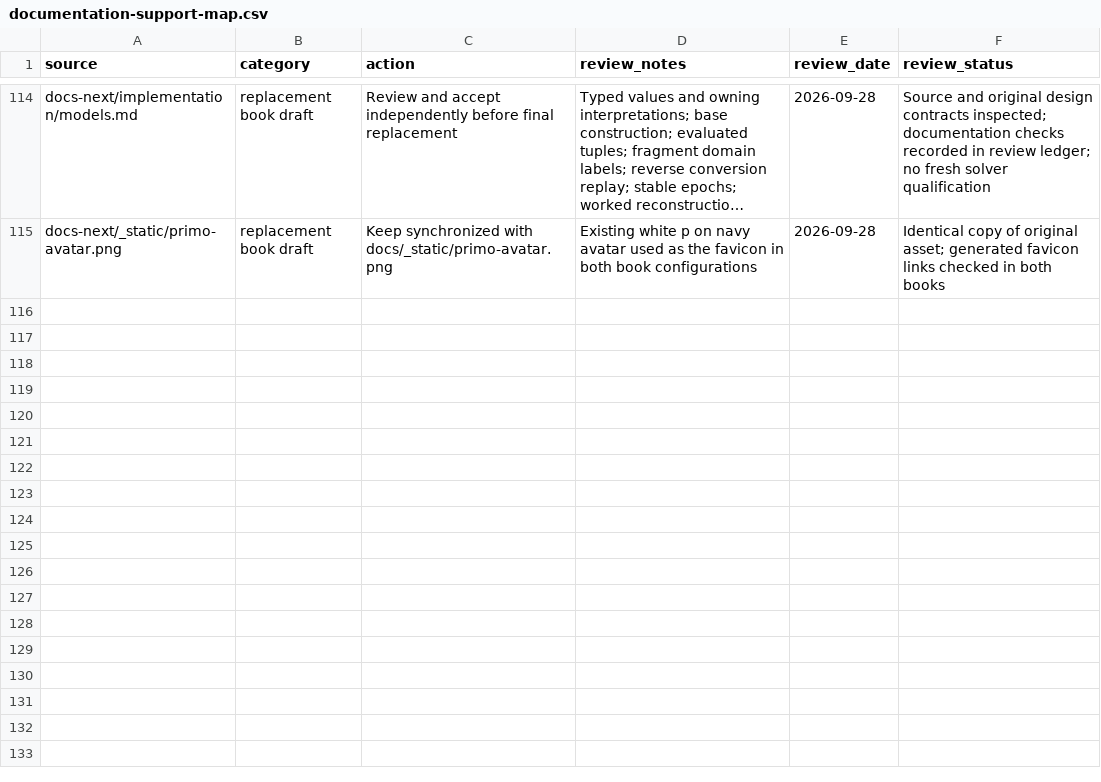
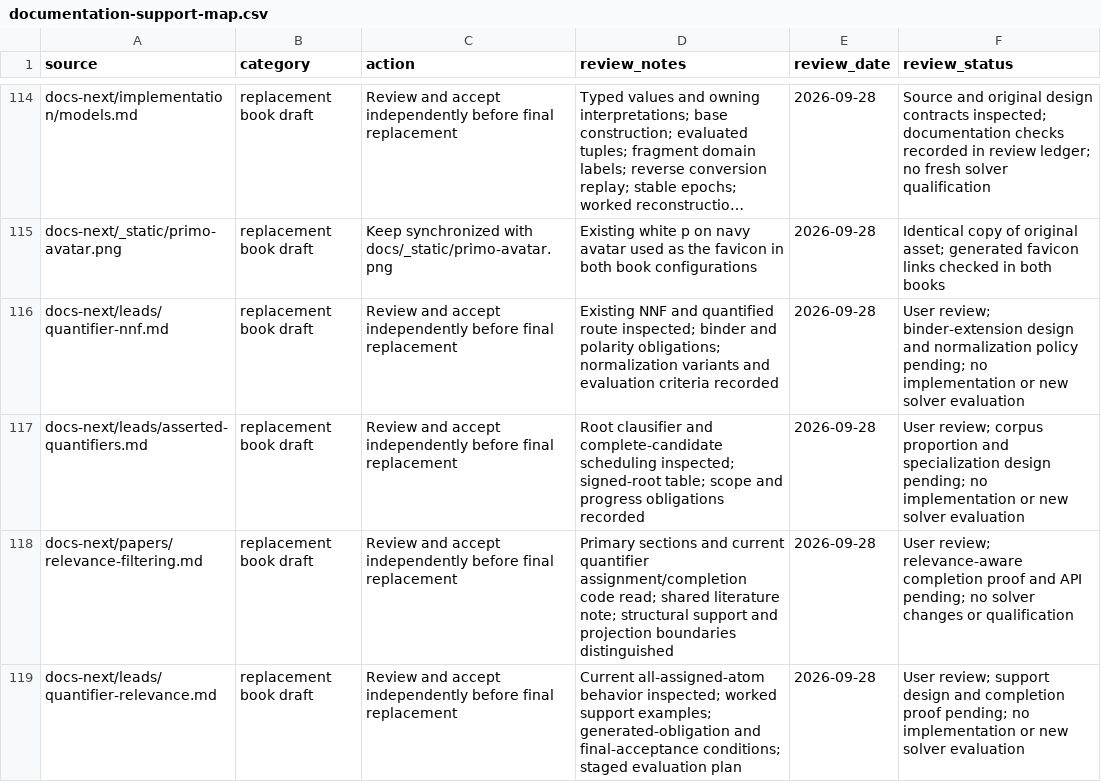
Before and after one commit to primo-solver/primo, a CSV file: docs/documentation-support-map.csv, drawn as a sheet; only a part is shown, gaps mark what is left out; long unchanged cells end in …; the diff names each change by its address in the sheet, - before the commit and + after, or states it on an @@ line.

```diff
--- a/docs/documentation-support-map.csv
+++ b/docs/documentation-support-map.csv
+row 116: docs-next/leads/quantifier-nnf.md | replacement book draft | Review and accept independently before final replacement | Existing NNF and quantified route inspected; binder and polarity obligations; normalization variants and evaluation criteria recorded | 2026-09-28 | User review; binder-extension design and normalization policy pending; no implementation or new solver evaluation
+row 117: docs-next/leads/asserted-quantifiers.md | replacement book draft | Review and accept independently before final replacement | Root clausifier and complete-candidate scheduling inspected; signed-root table; scope and progress obligations recorded | 2026-09-28 | User review; corpus proportion and specialization design pending; no implementation or new solver evaluation
+row 118: docs-next/papers/relevance-filtering.md | replacement book draft | Review and accept independently before final replacement | Primary sections and current quantifier assignment/completion code read; shared literature note; structural support and projection boundaries distinguished | 2026-09-28 | User review; relevance-aware completion proof and API pending; no solver changes or qualification
+row 119: docs-next/leads/quantifier-relevance.md | replacement book draft | Review and accept independently before final replacement | Current all-assigned-atom behavior inspected; worked support examples; generated-obligation and final-acceptance conditions; staged evaluation plan | 2026-09-28 | User review; support design and completion proof pending; no implementation or new solver evaluation
```
Also changed, not shown: docs-next/review.csv, docs/documentation-page-map.csv, 15 other files.
